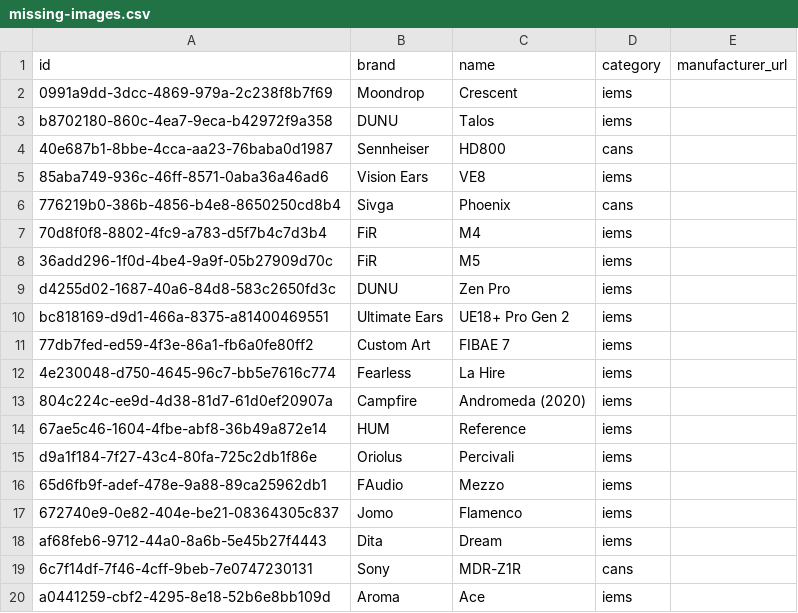
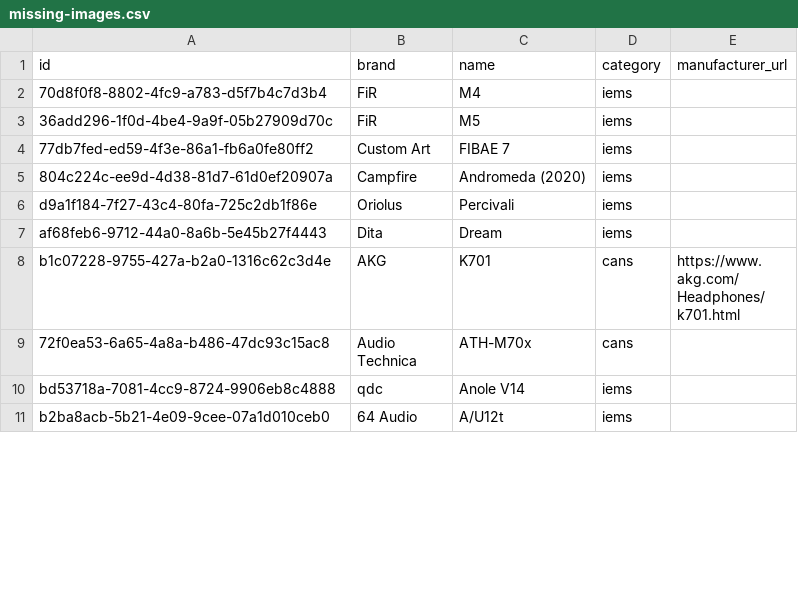
Before and after one commit to joenangle/hifinder, a CSV file: data/missing-images.csv, drawn as a sheet; only a part is shown; the shorter side is filled out with more unchanged rows; removed rows and columns are numbered as before the commit, all else as after; the diff covers the shown part only; the diff names each change by its address in the sheet, - before the commit and + after, or states it on an @@ line.

```diff
--- a/data/missing-images.csv
+++ b/data/missing-images.csv
-row 2: 0991a9dd-3dcc-4869-979a-2c238f8b7f69 | Moondrop | Crescent | iems
-row 3: b8702180-860c-4ea7-9eca-b42972f9a358 | DUNU | Talos | iems
-row 4: 40e687b1-8bbe-4cca-aa23-76baba0d1987 | Sennheiser | HD800 | cans
-row 5: 85aba749-936c-46ff-8571-0aba36a46ad6 | Vision Ears | VE8 | iems
-row 6: 776219b0-386b-4856-b4e8-8650250cd8b4 | Sivga | Phoenix | cans
-row 9: d4255d02-1687-40a6-84d8-583c2650fd3c | DUNU | Zen Pro | iems
-row 10: bc818169-d9d1-466a-8375-a81400469551 | Ultimate Ears | UE18+ Pro Gen 2 | iems
-row 12: 4e230048-d750-4645-96c7-bb5e7616c774 | Fearless | La Hire | iems
-row 14: 67ae5c46-1604-4fbe-abf8-36b49a872e14 | HUM | Reference | iems
-row 16: 65d6fb9f-adef-478e-9a88-89ca25962db1 | FAudio | Mezzo | iems
-row 17: 672740e9-0e82-404e-be21-08364305c837 | Jomo | Flamenco | iems
-row 19: 6c7f14df-7f46-4cff-9beb-7e0747230131 | Sony | MDR-Z1R | cans
-row 20: a0441259-cbf2-4295-8e18-52b6e8bb109d | Aroma | Ace | iems
```
Also changed, not shown: 3 added rows and 7 removed rows elsewhere in this file, 13 other files.
